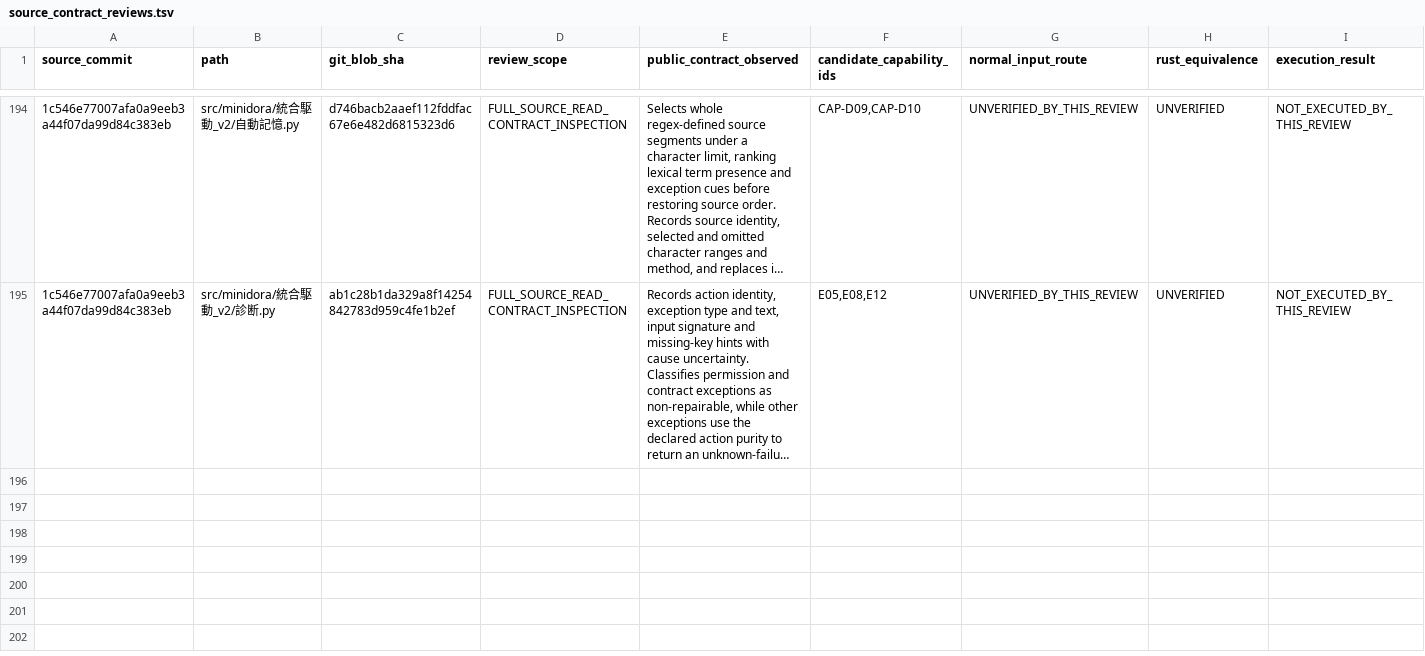
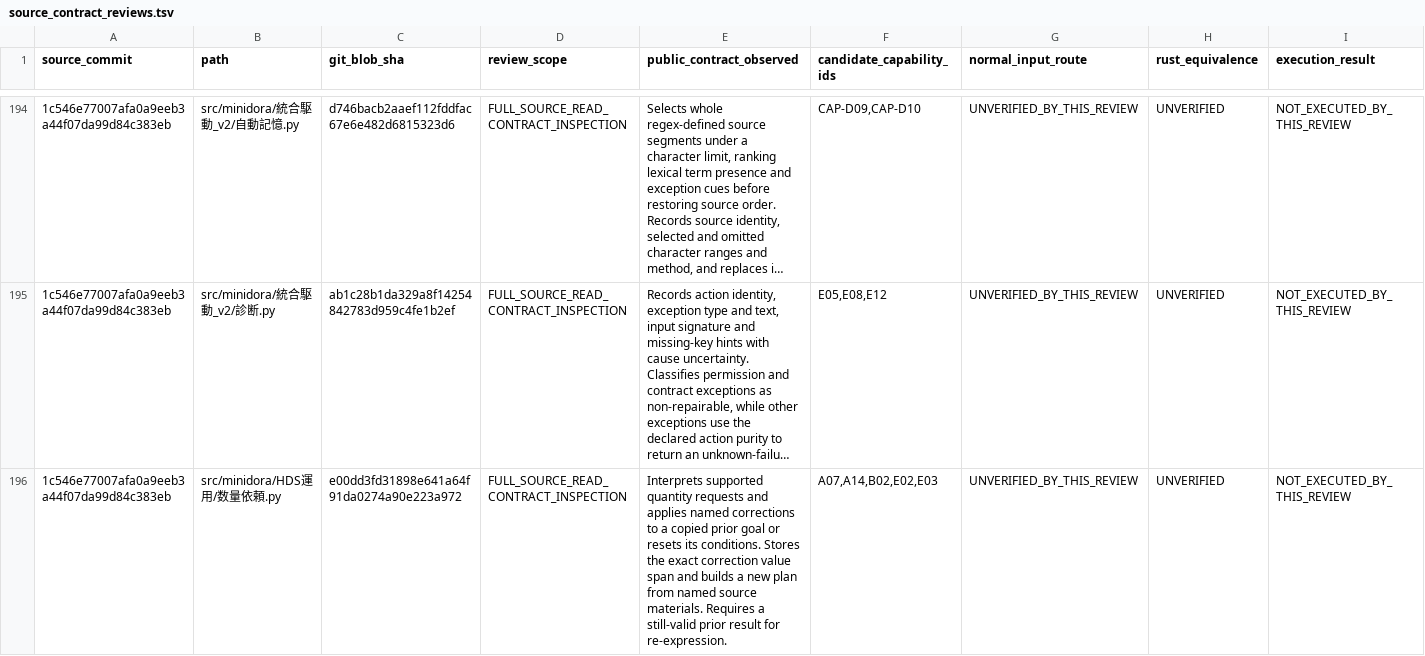
Before and after one commit to gatchimuchio/MINIDORA-BETA, a TSV file: rust/audit/source_contract_reviews.tsv, drawn as a sheet; only a part is shown, gaps mark what is left out; long unchanged cells end in …; rows hold the shown columns only; the diff covers the shown part only; the diff names each change by its address in the sheet, - before the commit and + after, or states it on an @@ line.

```diff
--- a/rust/audit/source_contract_reviews.tsv
+++ b/rust/audit/source_contract_reviews.tsv
+row 196: 1c546e77007afa0a9eeb3a44f07da99d84c383eb | src/minidora/HDS運用/数量依頼.py | e00dd3fd31898e641a64f91da0274a90e223a972 | FULL_SOURCE_READ_CONTRACT_INSPECTION | Interprets supported quantity requests and applies named corrections to a copied prior goal or resets its conditions. Stores the exact correction value span and builds a new plan from named source materials. Requires a still-valid prior result for re-expression. | A07,A14,B02,E02,E03 | UNVERIFIED_BY_THIS_REVIEW | UNVERIFIED | NOT_EXECUTED_BY_THIS_REVIEW
```
Also changed, not shown: 3 added rows elsewhere in this file, rust/audit/requirements.tsv, 6 other files.
